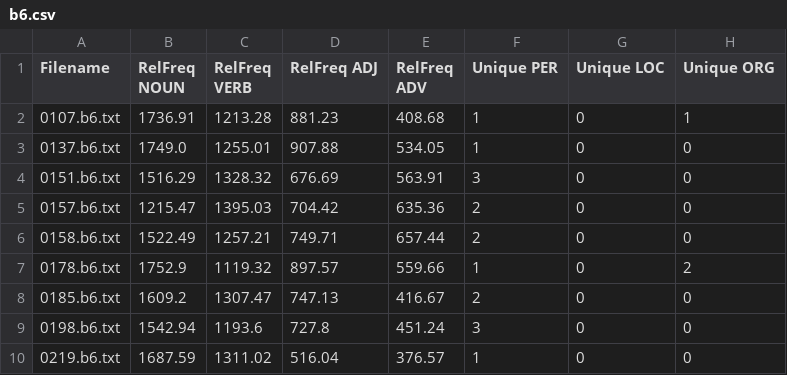
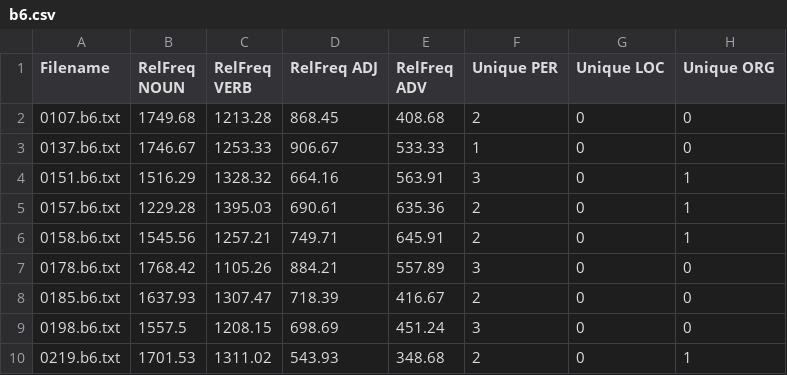
Before and after one commit to idajohannesen/cds-lang, a CSV file: assignments/assignment 1/output/b6.csv, drawn as a sheet; only a part is shown; the diff covers the shown part only.

```diff
--- a/assignments/assignment 1/output/b6.csv
+++ b/assignments/assignment 1/output/b6.csv
@@ -1,10 +1,10 @@
 Filename,RelFreq NOUN,RelFreq VERB,RelFreq ADJ,RelFreq ADV,Unique PER,Unique LOC,Unique ORG
-0107.b6.txt,1736.91,1213.28,881.23,408.68,1,0,1
-0137.b6.txt,1749.0,1255.01,907.88,534.05,1,0,0
-0151.b6.txt,1516.29,1328.32,676.69,563.91,3,0,0
-0157.b6.txt,1215.47,1395.03,704.42,635.36,2,0,0
-0158.b6.txt,1522.49,1257.21,749.71,657.44,2,0,0
-0178.b6.txt,1752.9,1119.32,897.57,559.66,1,0,2
-0185.b6.txt,1609.2,1307.47,747.13,416.67,2,0,0
-0198.b6.txt,1542.94,1193.6,727.8,451.24,3,0,0
-0219.b6.txt,1687.59,1311.02,516.04,376.57,1,0,0
+0107.b6.txt,1749.68,1213.28,868.45,408.68,2,0,0
+0137.b6.txt,1746.67,1253.33,906.67,533.33,1,0,0
+0151.b6.txt,1516.29,1328.32,664.16,563.91,3,0,1
+0157.b6.txt,1229.28,1395.03,690.61,635.36,2,0,1
+0158.b6.txt,1545.56,1257.21,749.71,645.91,2,0,1
+0178.b6.txt,1768.42,1105.26,884.21,557.89,3,0,0
+0185.b6.txt,1637.93,1307.47,718.39,416.67,2,0,0
+0198.b6.txt,1557.5,1208.15,698.69,451.24,3,0,0
+0219.b6.txt,1701.53,1311.02,543.93,348.68,2,0,1
```
Also changed, not shown: 14 edited cells elsewhere in this file, assignments/assignment 1/output/a3.csv, assignments/assignment 1/output/a4.csv, 13 other files.
